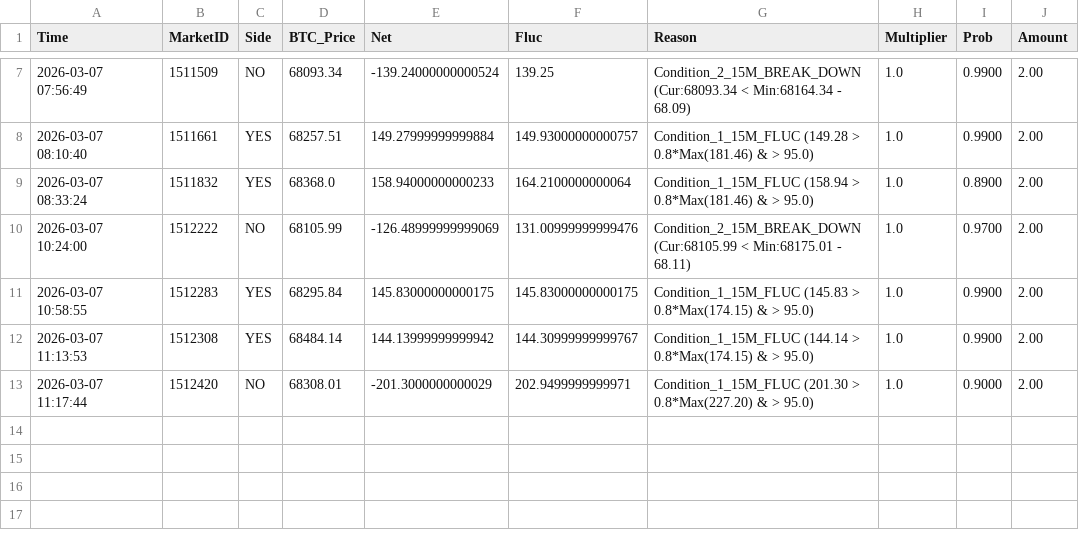
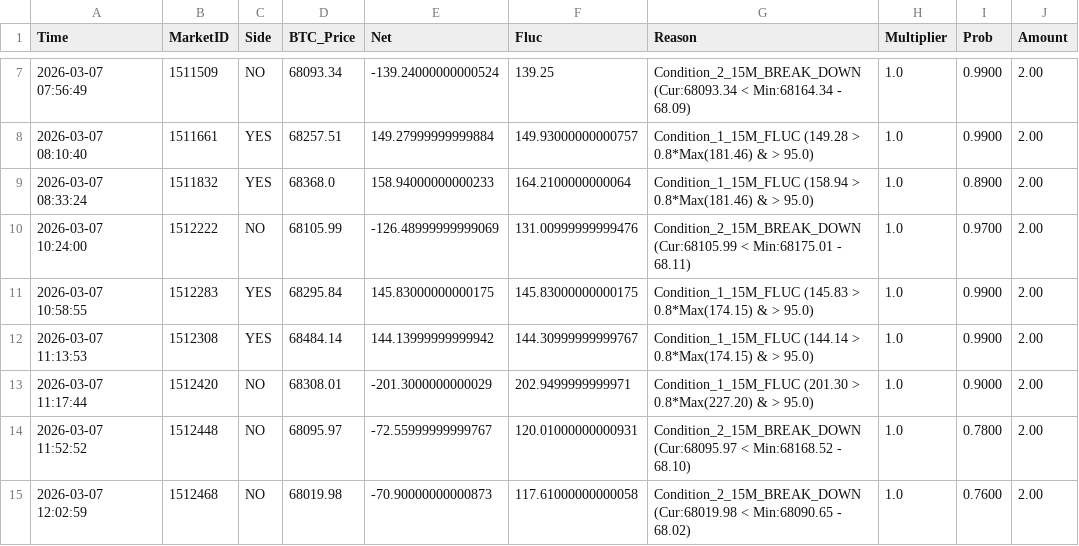
Before and after one commit to 649922737/polymarket, a CSV file: trigger_history_15m_2026-03-07.csv, drawn as a sheet; only a part is shown, gaps mark what is left out.

```diff
--- a/trigger_history_15m_2026-03-07.csv
+++ b/trigger_history_15m_2026-03-07.csv
@@ -13 +13,3 @@ Time,MarketID,Side,BTC_Price,Net,Fluc,Reason,Multiplier,Prob,Amount
 2026-03-07 11:17:44,1512420,NO,68308.01,-201.3000000000029,202.9499999999971,Condition_1_15M_FLUC (201.30 > 0.8*Max(227.20) & > 95.0),1.0,0.9000,2.00
+2026-03-07 11:52:52,1512448,NO,68095.97,-72.55999999999767,120.01000000000931,Condition_2_15M_BREAK_DOWN (Cur:68095.97 < Min:68168.52 - 68.10),1.0,0.7800,2.00
+2026-03-07 12:02:59,1512468,NO,68019.98,-70.90000000000873,117.61000000000058,Condition_2_15M_BREAK_DOWN (Cur:68019.98 < Min:68090.65 - 68.02),1.0,0.7600,2.00
```
Also changed, not shown: market_cycles_15m_2026-03-07.csv, market_cycles_5m_2026-03-07.csv, 7 other files.
